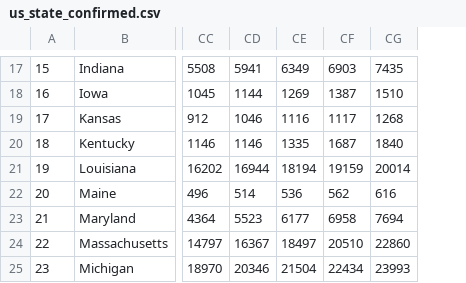
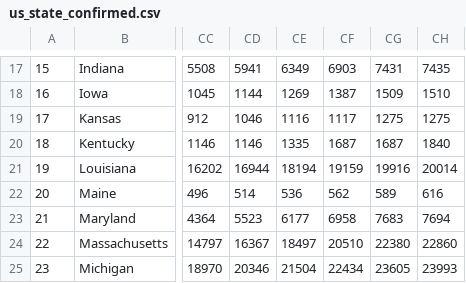
Before and after one commit to BiTLab-BaggiliTruthLab/COVID19-DATA, a CSV file: covid_19_timeseries_data/us_state_confirmed.csv, drawn as a sheet; only a part is shown, gaps mark what is left out; addresses are those after the commit; the diff covers the shown part only; the diff names each change by its address in the sheet, - before the commit and + after, or states it on an @@ line.

```diff
--- a/covid_19_timeseries_data/us_state_confirmed.csv
+++ b/covid_19_timeseries_data/us_state_confirmed.csv
+column CG, rows 17-25: 7431 | 1509 | 1275 | 1687 | 19916 | 589 | 7683 | 22380 | 23605
-CH19: 1268
+CH19: 1275
```
Also changed, not shown: 7 edited cells elsewhere in this file, covid_19_timeseries_data/us_state_deaths.csv, covid_19_timeseries_data/world_country_confirmed.csv, 4 other files.
